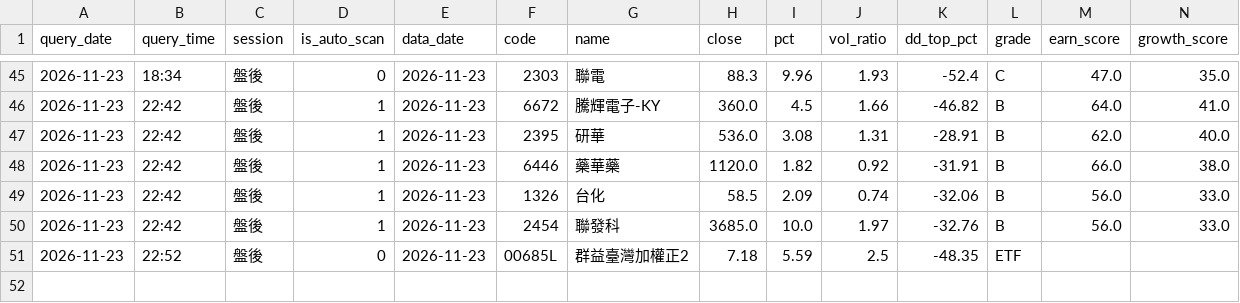
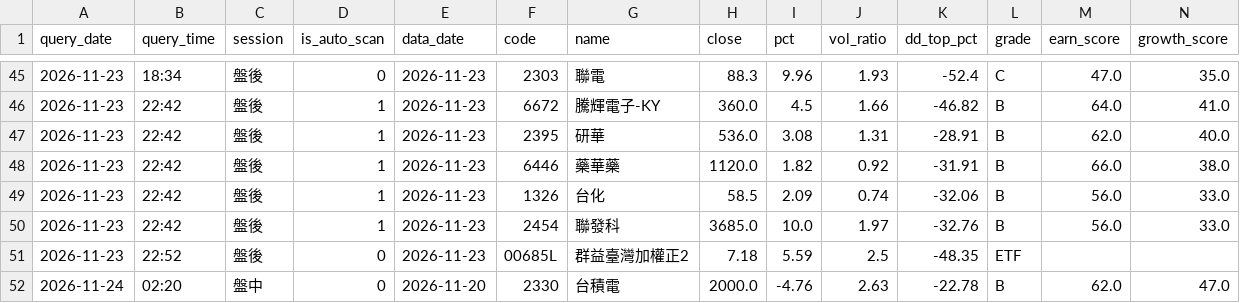
Before and after one commit to bios12-huang/stock-report-pages, a CSV file: data/query_history.csv, drawn as a sheet; only a part is shown, gaps mark what is left out; rows hold the shown columns only; the diff names each change by its address in the sheet, - before the commit and + after, or states it on an @@ line.

Commit message:
log 2330 (2026-11-24 盤中)

```diff
--- a/data/query_history.csv
+++ b/data/query_history.csv
+row 52: 2026-11-24 | 02:20 | 盤中 | 0 | 2026-11-20 | 2330 | 台積電 | 2000.0 | -4.76 | 2.63 | -22.78 | B | 62.0 | 47.0
```
